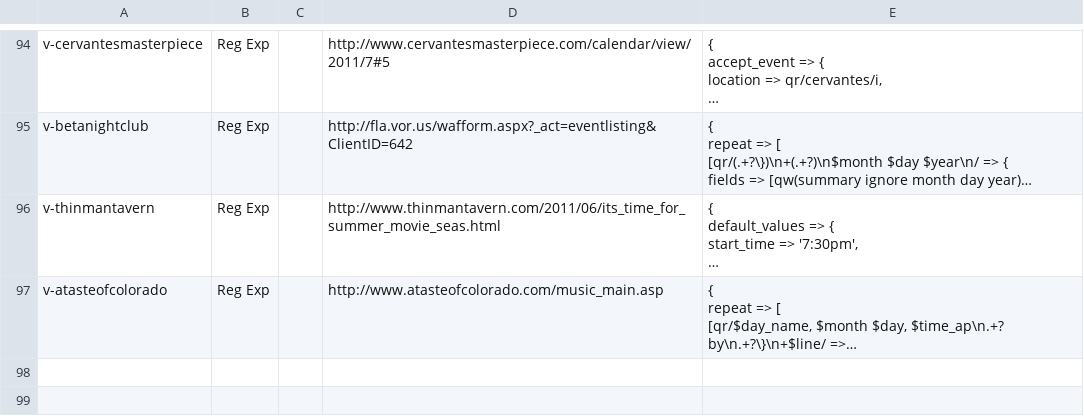
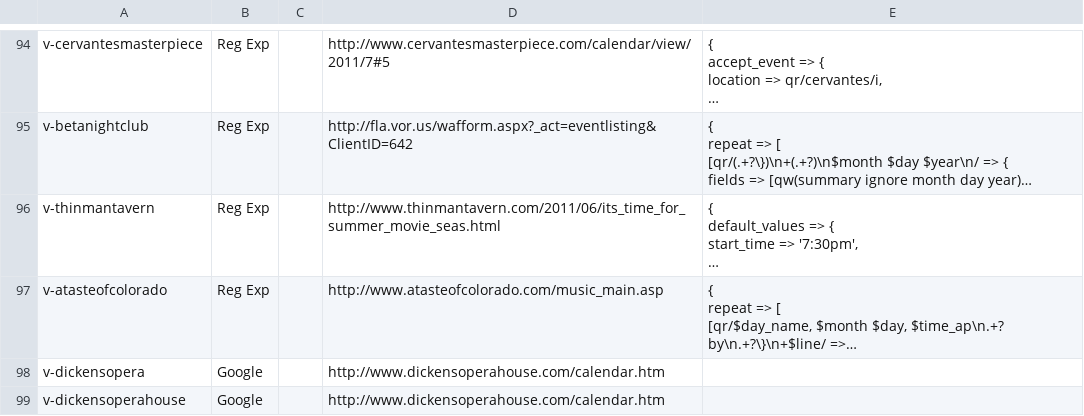
Before and after one commit to biviosoftware/perl-Cal54, a CSV file: files/cal54/ddl/scrapers.csv, drawn as a sheet; only a part is shown, gaps mark what is left out; long unchanged cells end in …; the diff names each change by its address in the sheet, - before the commit and + after, or states it on an @@ line.

```diff
--- a/files/cal54/ddl/scrapers.csv
+++ b/files/cal54/ddl/scrapers.csv
+row 98: v-dickensopera | Google |  | http://www.dickensoperahouse.com/calendar.htm
+row 99: v-dickensoperahouse | Google |  | http://www.dickensoperahouse.com/calendar.htm
```
Also changed, not shown: files/cal54/ddl/venues.csv.
